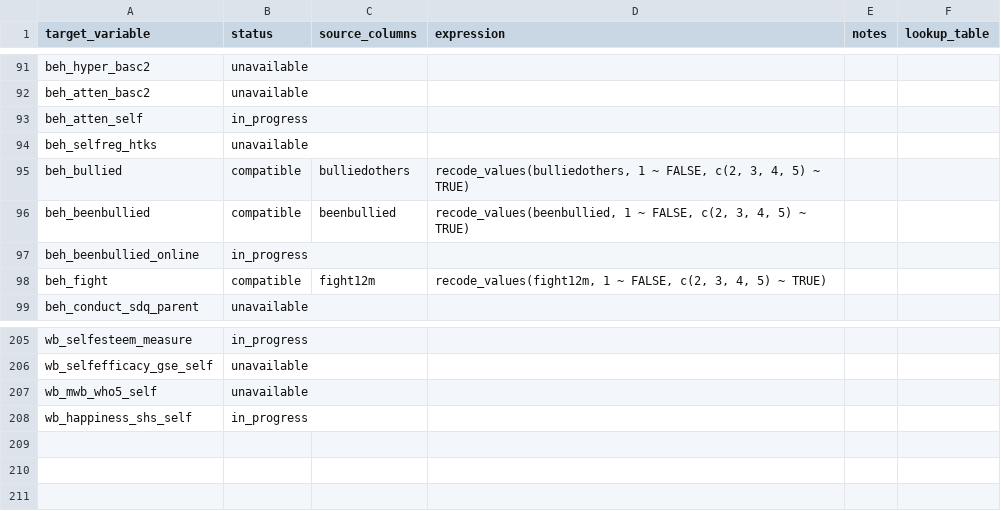
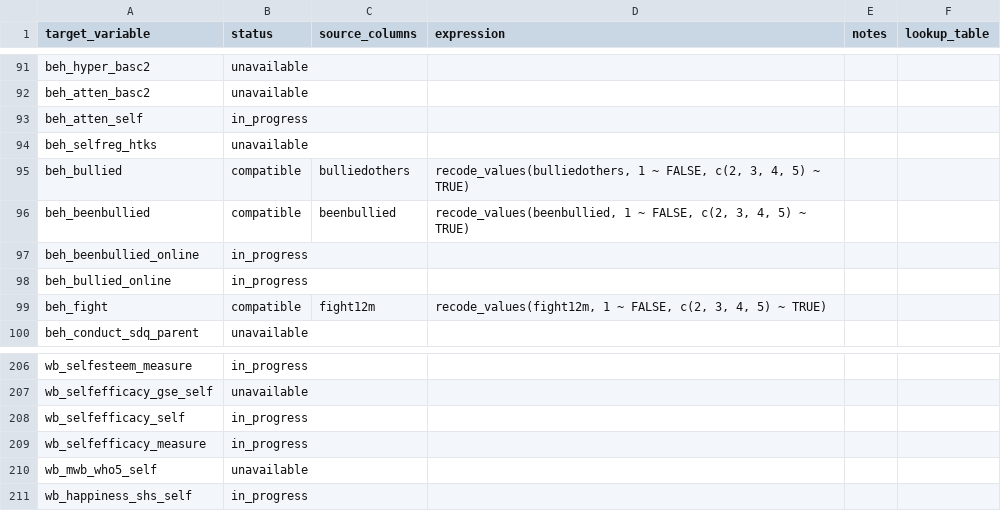
Before and after one commit to Motivation-and-Behaviour/bigger_picture, a CSV file: harmonisation/datasets/BPIPD-1528/variables.csv, drawn as a sheet; only a part is shown, gaps mark what is left out; the diff names each change by its address in the sheet, - before the commit and + after, or states it on an @@ line.

```diff
--- a/harmonisation/datasets/BPIPD-1528/variables.csv
+++ b/harmonisation/datasets/BPIPD-1528/variables.csv
+row 98: beh_bullied_online | in_progress
+row 208: wb_selfefficacy_self | in_progress
+row 209: wb_selfefficacy_measure | in_progress
```
Also changed, not shown: harmonisation/dataschema.csv, harmonisation/datasets/BPIPD-1639/variables.csv, 14 other files.
